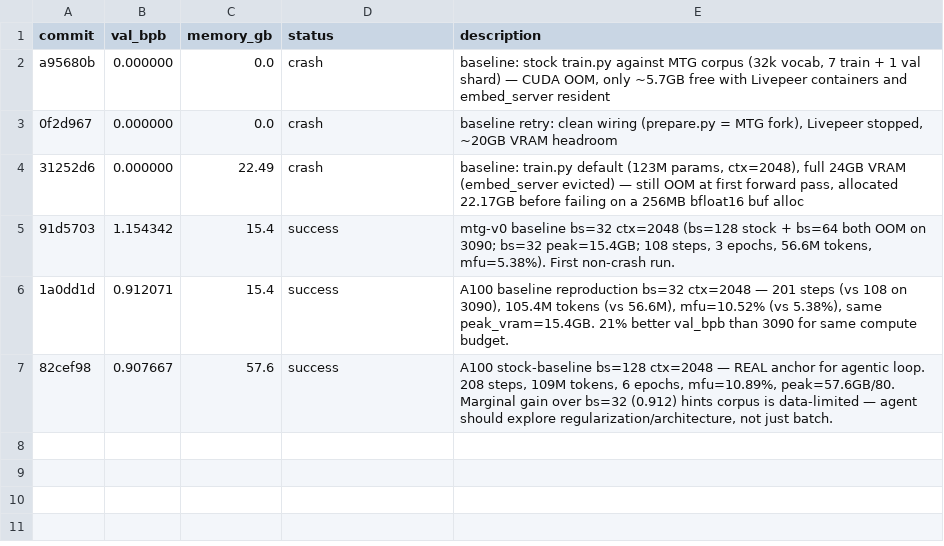
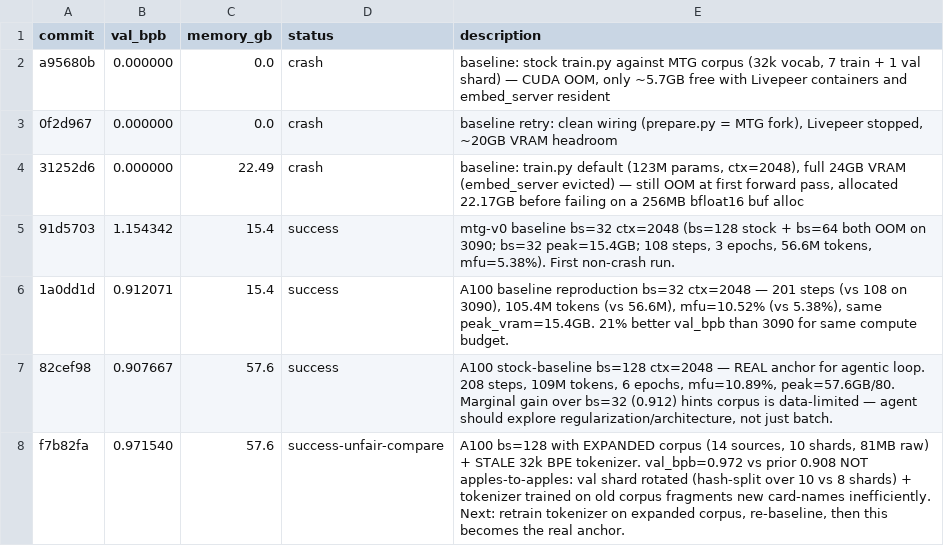
Before and after one commit to Lazydayz137/autoresearch, a TSV file: results.tsv, drawn as a sheet; the diff names each change by its address in the sheet, - before the commit and + after, or states it on an @@ line.

Commit message:
mtg-v0 expanded-corpus baseline (stale tokenizer, caveat): val_bpb=0.972

```diff
--- a/results.tsv
+++ b/results.tsv
+row 8: f7b82fa | 0.971540 | 57.6 | success-unfair-compare | A100 bs=128 with EXPANDED corpus (14 sources, 10 shards, 81MB raw) + STALE 32k BPE tokenizer. val_bpb=0.972 vs prior 0.908 NOT apples-to-apples: val shard rotated (hash-split over 10 vs 8 shards) + tokenizer trained on old corpus fragments new card-names inefficiently. Next: retrain tokenizer on expanded corpus, re-baseline, then this becomes the real anchor.
```
